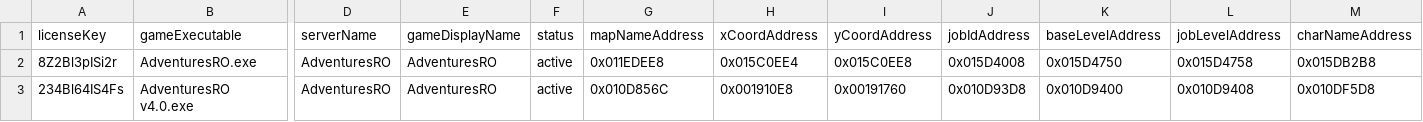
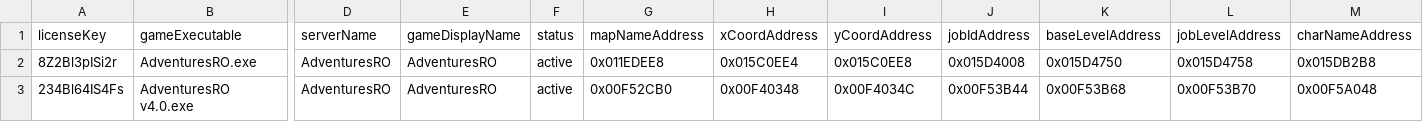
Before and after one commit to AdventuresRO/RODiscordRPC, a CSV file: licenses.csv, drawn as a sheet; only a part is shown, gaps mark what is left out; the diff names each change by its address in the sheet, - before the commit and + after, or states it on an @@ line.

Commit message:
Update licenses.csv

```diff
--- a/licenses.csv
+++ b/licenses.csv
-G3 (mapNameAddress): 0x010D856C
+G3 (mapNameAddress): 0x00F52CB0
-H3 (xCoordAddress): 0x001910E8
+H3 (xCoordAddress): 0x00F40348
-I3 (yCoordAddress): 0x00191760
+I3 (yCoordAddress): 0x00F4034C
-J3 (jobIdAddress): 0x010D93D8
+J3 (jobIdAddress): 0x00F53B44
-K3 (baseLevelAddress): 0x010D9400
+K3 (baseLevelAddress): 0x00F53B68
-L3 (jobLevelAddress): 0x010D9408
+L3 (jobLevelAddress): 0x00F53B70
-M3 (charNameAddress): 0x010DF5D8
+M3 (charNameAddress): 0x00F5A048
```
